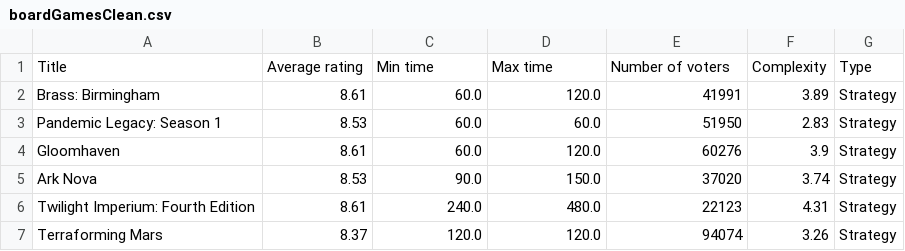
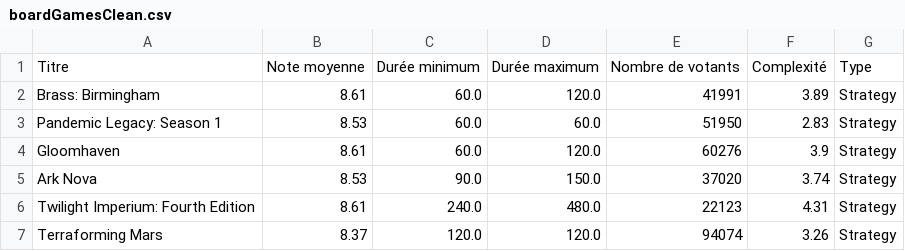
Before and after one commit to Limacha/MTD-ludologie, a CSV file: data/boardGamesClean.csv, drawn as a sheet; only a part is shown; removed rows and columns are numbered as before the commit, all else as after; the diff names each change by its address in the sheet, - before the commit and + after, or states it on an @@ line.

```diff
--- a/data/boardGamesClean.csv
+++ b/data/boardGamesClean.csv
-row 1: Title | Average rating | Min time | Max time | Number of voters | Complexity | Type
+row 1: Titre | Note moyenne | Durée minimum | Durée maximum | Nombre de votants | Complexité | Type
```
Also changed, not shown: 1 other file.
